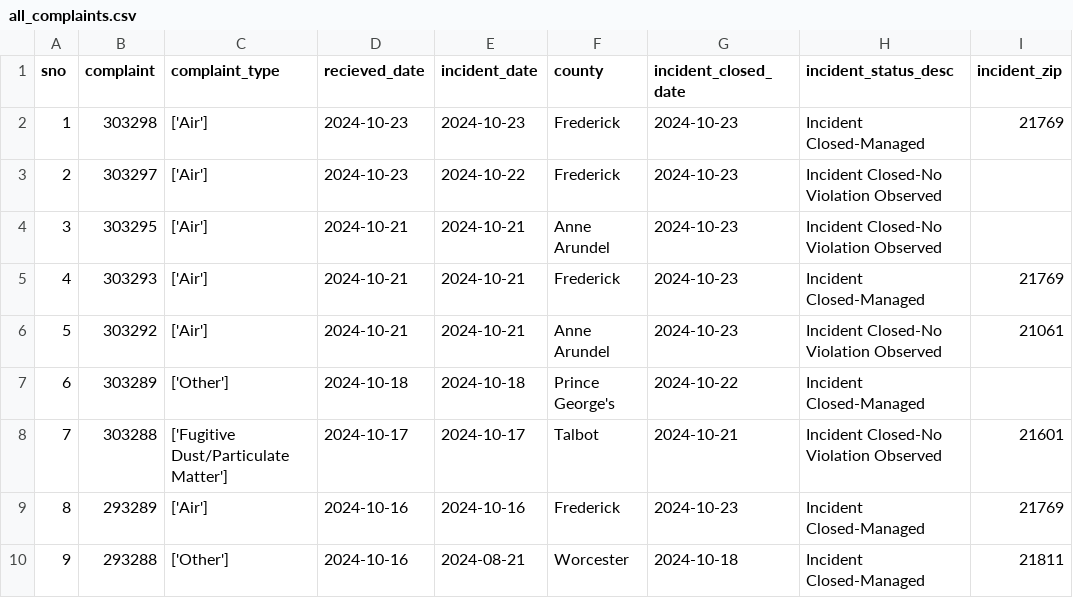
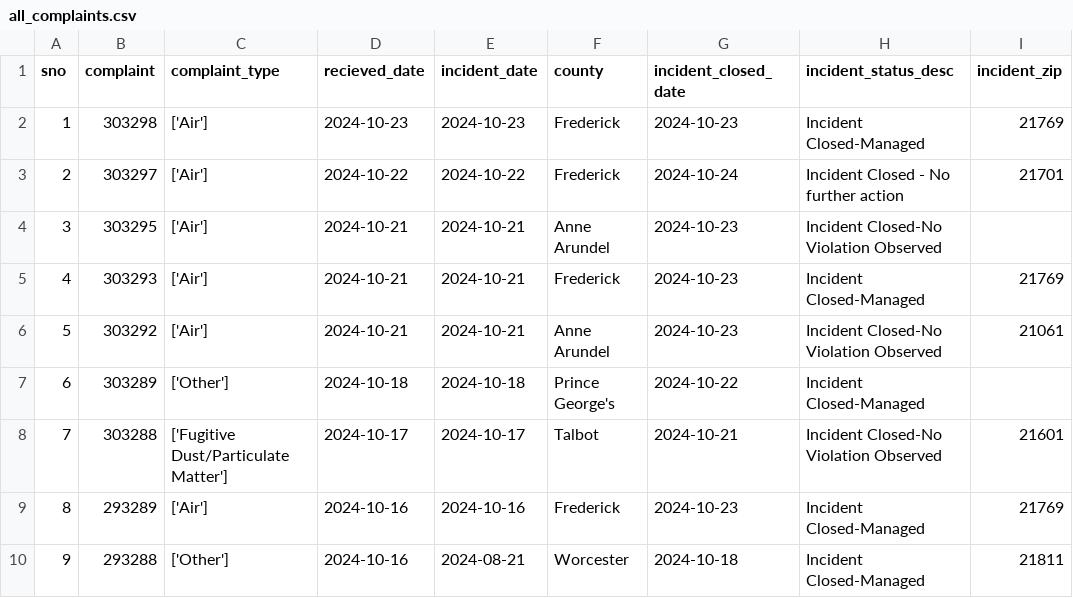
Before and after one commit to sandrafish/live-nicar-pipeline, a CSV file: exported_data/all_complaints.csv, drawn as a sheet; only a part is shown.

Commit message:
Automated commit from GitHub Actions

```diff
--- a/exported_data/all_complaints.csv
+++ b/exported_data/all_complaints.csv
@@ -2,3 +2,3 @@ sno,complaint,complaint_type,recieved_date,incident_date,county,incident_closed_
 1,303298,['Air'],2024-10-23,2024-10-23,Frederick,2024-10-23,Incident Closed-Managed,21769
-2,303297,['Air'],2024-10-23,2024-10-22,Frederick,2024-10-23,Incident Closed-No Violation Observed,
+2,303297,['Air'],2024-10-22,2024-10-22,Frederick,2024-10-24,Incident Closed - No further action,21701
 3,303295,['Air'],2024-10-21,2024-10-21,Anne Arundel,2024-10-23,Incident Closed-No Violation Observed,
```
